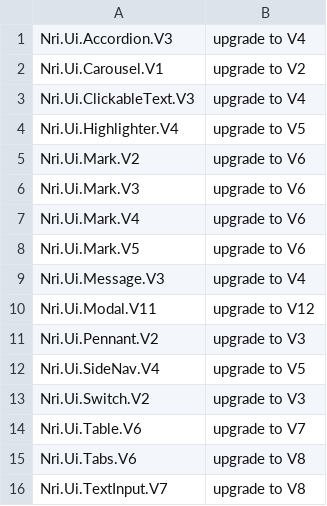
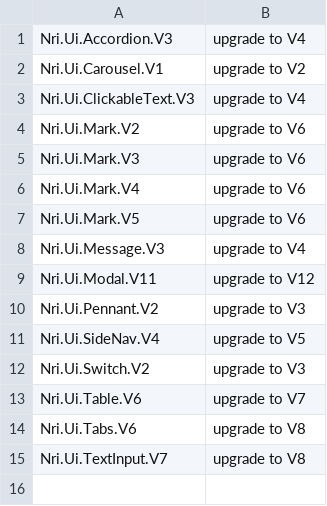
Before and after one commit to NoRedInk/noredink-ui, a CSV file: deprecated-modules.csv, drawn as a sheet.

Commit message:
:skull: remove Highlighter.V4

```diff
--- a/deprecated-modules.csv
+++ b/deprecated-modules.csv
@@ -3,3 +3,2 @@ Nri.Ui.Carousel.V1,upgrade to V2
 Nri.Ui.ClickableText.V3,upgrade to V4
-Nri.Ui.Highlighter.V4,upgrade to V5
 Nri.Ui.Mark.V2,upgrade to V6
```
Also changed, not shown: 3 other files.
